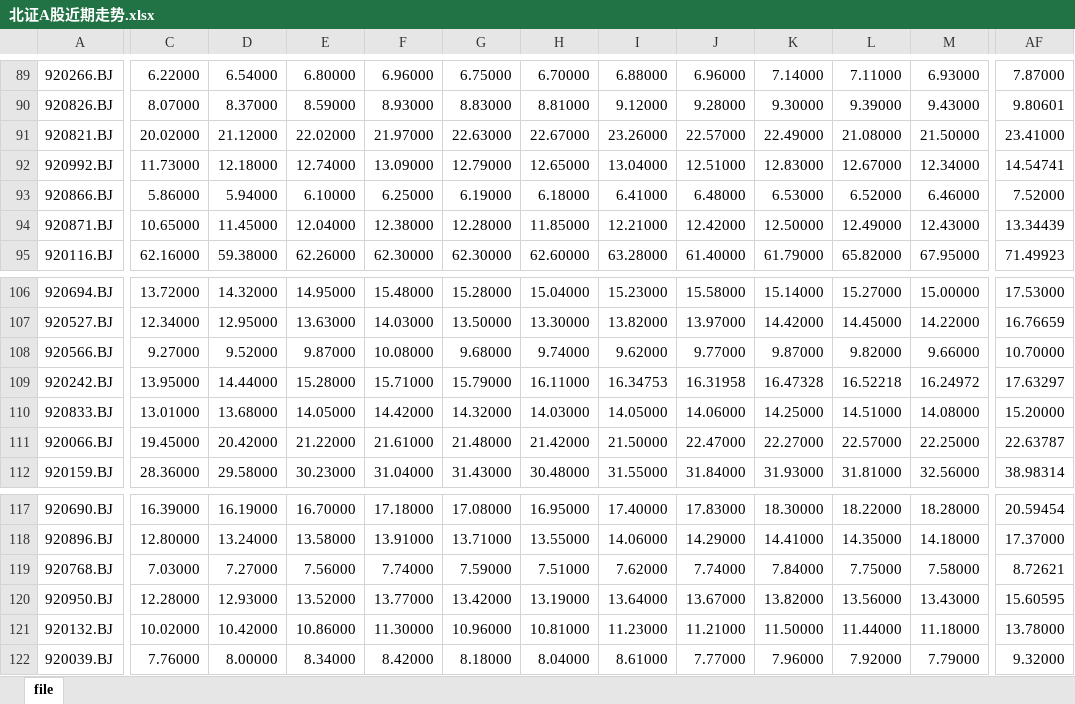
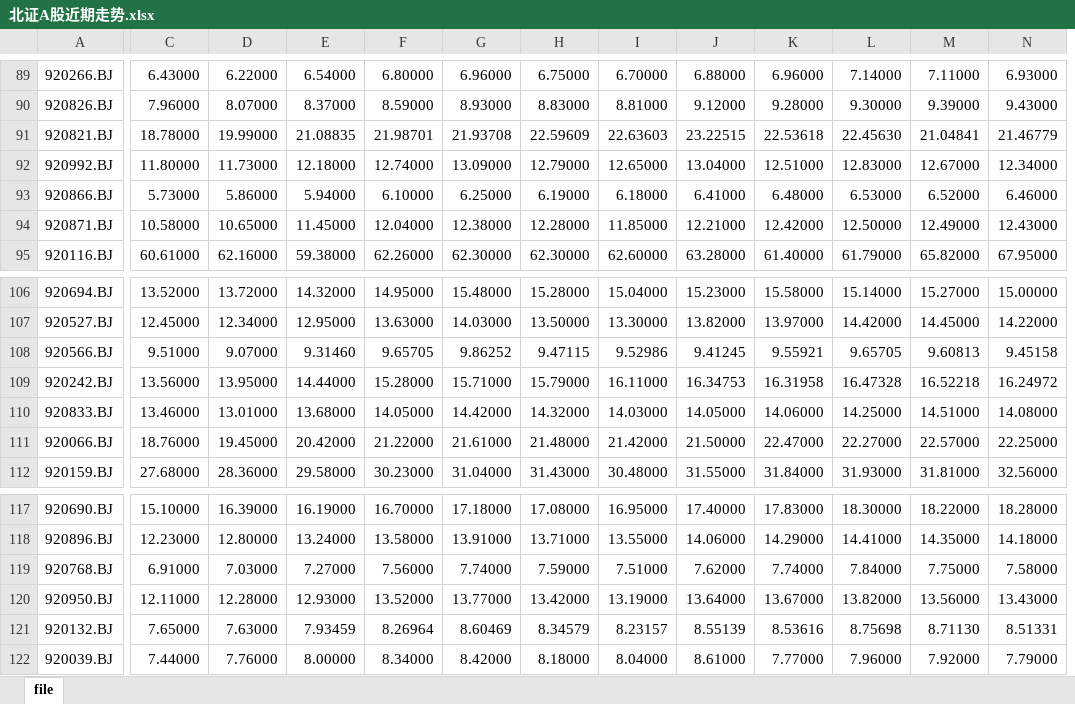
Before and after one commit to hm-yuan/bse_dashboard, an Excel workbook: data/raw/北证A股近期走势.xlsx, sheet file, drawn as a sheet; only a part is shown, gaps mark what is left out; values as stored, in another font and other column widths than the file's, no borders; removed rows and columns are numbered as before the commit, all else as after; the diff covers the shown part only; the diff names each change by its address in the sheet, - before the commit and + after, or states it on an @@ line.

```diff
--- a/data/raw/北证A股近期走势.xlsx (sheet file)
+++ b/data/raw/北证A股近期走势.xlsx (sheet file)
+column C, rows 89-95: 6.43000 | 7.96000 | 18.78000 | 11.80000 | 5.73000 | 10.58000 | 60.61000; rows 106-112: 13.52000 | 12.45000 | 9.51000 | 13.56000 | 13.46000 | 18.76000 | 27.68000; rows 117-122: 15.10000 | 12.23000 | 6.91000 | 12.11000 | 7.65000 | 7.44000
-column AF, rows 89-95: 7.87000 | 9.80601 | 23.41000 | 14.54741 | 7.52000 | 13.34439 | 71.49923; rows 106-112: 17.53000 | 16.76659 | 10.70000 | 17.63297 | 15.20000 | 22.63787 | 38.98314; rows 117-122: 20.59454 | 17.37000 | 8.72621 | 15.60595 | 13.78000 | 9.32000
-D91: 20.02000
+D91: 19.99000
-E91: 21.12000
+E91: 21.08835
-F91: 22.02000
+F91: 21.98701
-G91: 21.97000
+G91: 21.93708
-H91: 22.63000
+H91: 22.59609
-I91: 22.67000
+I91: 22.63603
-J91: 23.26000
+J91: 23.22515
-K91: 22.57000
+K91: 22.53618
-L91: 22.49000
+L91: 22.45630
-M91: 21.08000
+M91: 21.04841
-N91: 21.50000
+N91: 21.46779
-D108: 9.27000
+D108: 9.07000
-E108: 9.52000
+E108: 9.31460
-F108: 9.87000
+F108: 9.65705
-G108: 10.08000
+G108: 9.86252
-H108: 9.68000
+H108: 9.47115
-I108: 9.74000
+I108: 9.52986
-J108: 9.62000
+J108: 9.41245
-K108: 9.77000
+K108: 9.55921
-L108: 9.87000
+L108: 9.65705
-M108: 9.82000
+M108: 9.60813
-N108: 9.66000
+N108: 9.45158
-D121: 10.02000
+D121: 7.63000
-E121: 10.42000
+E121: 7.93459
-F121: 10.86000
+F121: 8.26964
-G121: 11.30000
+G121: 8.60469
-H121: 10.96000
+H121: 8.34579
-I121: 10.81000
+I121: 8.23157
-J121: 11.23000
+J121: 8.55139
-K121: 11.21000
+K121: 8.53616
-L121: 11.50000
+L121: 8.75698
-M121: 11.44000
+M121: 8.71130
-N121: 11.18000
+N121: 8.51331
```
Also changed, not shown: 199 edited cells elsewhere in this sheet, formulas that keep their value, data/raw/全球主要资本市场情况.xlsx, data/raw/市场交易统计(Wind统计).xlsx, 33 other files.
